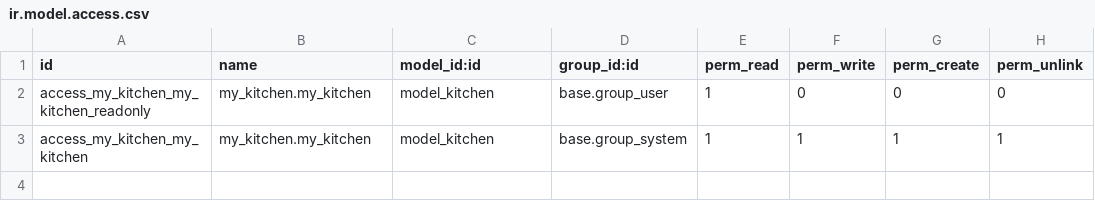
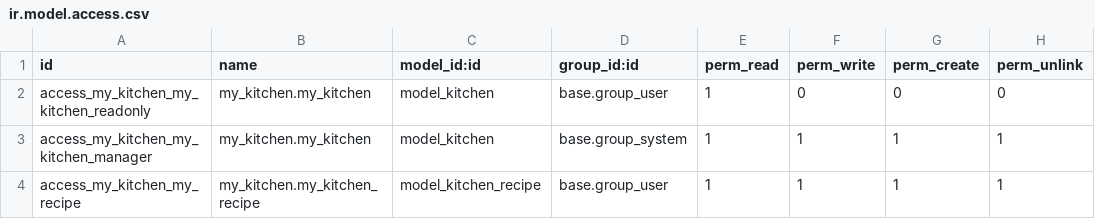
Before and after one commit to evrardsibo/Formation_Odoo, a CSV file: custom/my_kitchen/security/ir.model.access.csv, drawn as a sheet.

Commit message:
add recipe

```diff
--- a/custom/my_kitchen/security/ir.model.access.csv
+++ b/custom/my_kitchen/security/ir.model.access.csv
@@ -2,2 +2,3 @@ id,name,model_id:id,group_id:id,perm_read,perm_write,perm_create,perm_unlink
 access_my_kitchen_my_kitchen_readonly,my_kitchen.my_kitchen,model_kitchen,base.group_user,1,0,0,0
-access_my_kitchen_my_kitchen,my_kitchen.my_kitchen,model_kitchen,base.group_system,1,1,1,1
+access_my_kitchen_my_kitchen_manager,my_kitchen.my_kitchen,model_kitchen,base.group_system,1,1,1,1
+access_my_kitchen_my_recipe,my_kitchen.my_kitchen_recipe,model_kitchen_recipe,base.group_user,1,1,1,1
```
Also changed, not shown: 6 other files.
